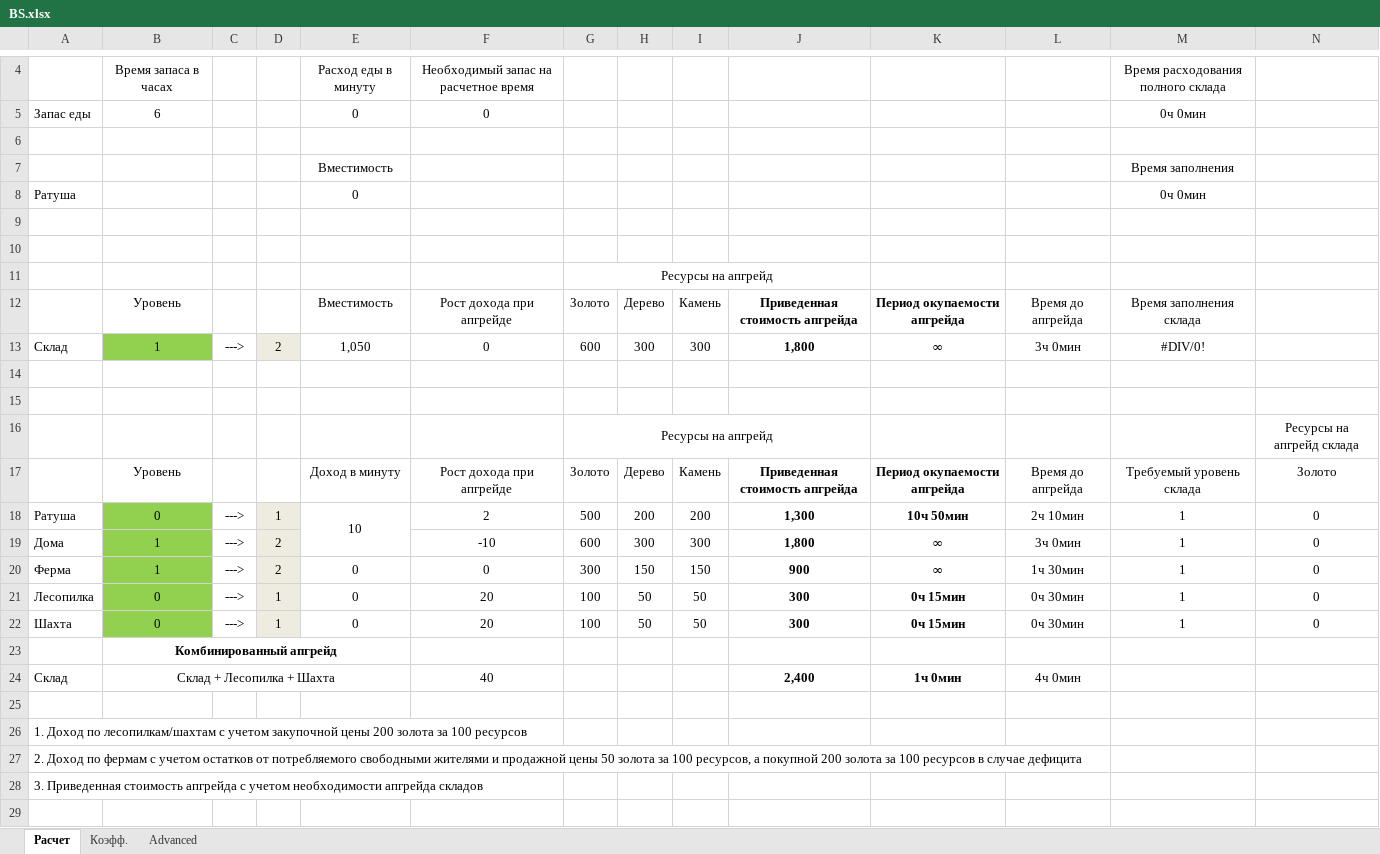
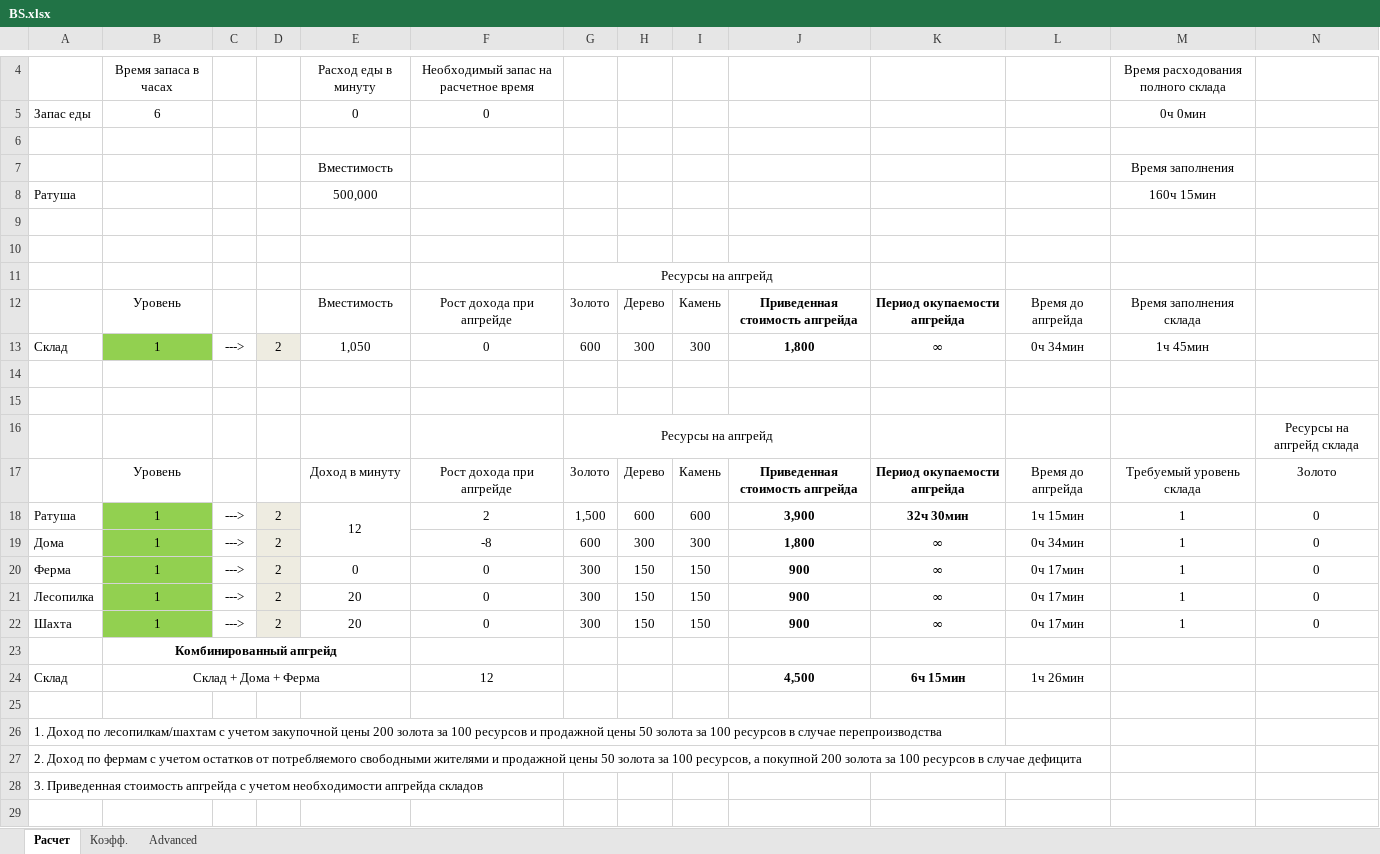
Before and after one commit to AnTi3z/BSExcelTable, an Excel workbook: BS.xlsx, sheet Расчет, drawn as a sheet; only a part is shown, gaps mark what is left out; values as stored, in another font and other column widths than the file's, no borders; charts and pictures and conditional formats not drawn; the diff covers the shown part only; the diff names each change by its address in the sheet, - before the commit and + after, or states it on an @@ line.

Commit message:
Корректировка дохода в случае перепроизводства лесопилок и шахт(актуально для низких уровней).

```diff
--- a/BS.xlsx (sheet Расчет)
+++ b/BS.xlsx (sheet Расчет)
-E8: 0
+E8: 500,000
-M8: 0ч 0мин
+M8: 160ч 15мин
-L13: 3ч 0мин
+L13: 0ч 34мин
-M13: #DIV/0!
+M13: 1ч 45мин
-B18: 0
+B18: 1
-D18: 1
+D18: 2
-E18: 10
+E18: 12
-G18: 500
+G18: 1,500
-H18: 200
+H18: 600
-I18: 200
+I18: 600
-J18: 1,300
+J18: 3,900
-K18: 10ч 50мин
+K18: 32ч 30мин
-L18: 2ч 10мин
+L18: 1ч 15мин
-F19: -10
+F19: -8
-L19: 3ч 0мин
+L19: 0ч 34мин
-L20: 1ч 30мин
+L20: 0ч 17мин
-B21:B22: 0
+B21:B22: 1
-D21:D22: 1
+D21:D22: 2
-E21:E22: 0
+E21:E22: 20
-F21:F22: 20
+F21:F22: 0
-G21:G22: 100
+G21:G22: 300
-H21:H22: 50
+H21:H22: 150
-I21:I22: 50
+I21:I22: 150
-J21:J22: 300
+J21:J22: 900
-K21:K22: 0ч 15мин
+K21:K22: ∞
-L21:L22: 0ч 30мин
+L21:L22: 0ч 17мин
-B24: Склад + Лесопилка + Шахта
+B24: Склад + Дома + Ферма
-F24: 40
+F24: 12
-J24: 2,400
+J24: 4,500
-K24: 1ч 0мин
+K24: 6ч 15мин
-L24: 4ч 0мин
+L24: 1ч 26мин
-A26: …100 ресурсов
+A26: …100 ресурсов и продажной цены 50 золота за 100 ресурсов в случае перепроизводства
```
Also changed, not shown: 5 edited cells elsewhere in this sheet, sheet Advanced, charts or pictures.
